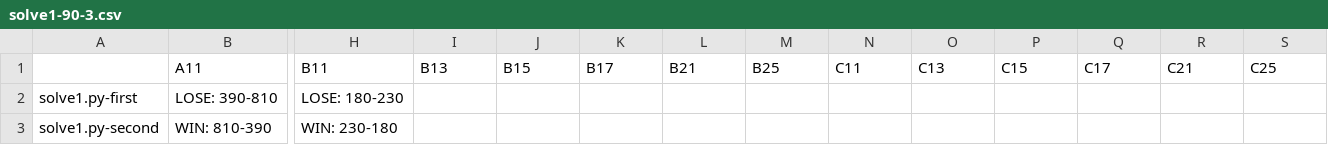
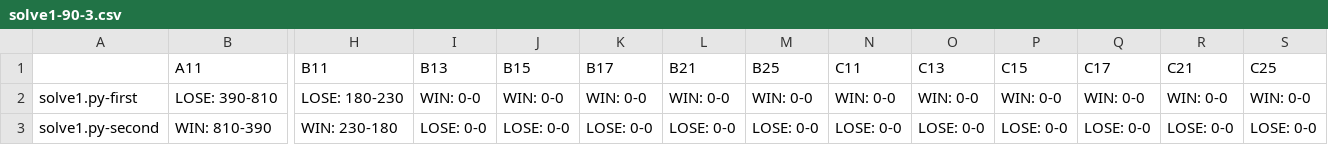
Before and after one commit to KCCTdensan/ProCon2023Kyougi, a CSV file: simulator/src/result/solve1-90-3.csv, drawn as a sheet; only a part is shown, gaps mark what is left out; the diff covers the shown part only; the diff names each change by its address in the sheet, - before the commit and + after, or states it on an @@ line.

```diff
--- a/simulator/src/result/solve1-90-3.csv
+++ b/simulator/src/result/solve1-90-3.csv
-I2 (B13): (empty)
+I2 (B13): WIN: 0-0
-J2 (B15): (empty)
+J2 (B15): WIN: 0-0
-K2 (B17): (empty)
+K2 (B17): WIN: 0-0
-L2 (B21): (empty)
+L2 (B21): WIN: 0-0
-M2 (B25): (empty)
+M2 (B25): WIN: 0-0
-N2 (C11): (empty)
+N2 (C11): WIN: 0-0
-O2 (C13): (empty)
+O2 (C13): WIN: 0-0
-P2 (C15): (empty)
+P2 (C15): WIN: 0-0
-Q2 (C17): (empty)
+Q2 (C17): WIN: 0-0
-R2 (C21): (empty)
+R2 (C21): WIN: 0-0
-S2 (C25): (empty)
+S2 (C25): WIN: 0-0
-I3 (B13): (empty)
+I3 (B13): LOSE: 0-0
-J3 (B15): (empty)
+J3 (B15): LOSE: 0-0
-K3 (B17): (empty)
+K3 (B17): LOSE: 0-0
-L3 (B21): (empty)
+L3 (B21): LOSE: 0-0
-M3 (B25): (empty)
+M3 (B25): LOSE: 0-0
-N3 (C11): (empty)
+N3 (C11): LOSE: 0-0
-O3 (C13): (empty)
+O3 (C13): LOSE: 0-0
-P3 (C15): (empty)
+P3 (C15): LOSE: 0-0
-Q3 (C17): (empty)
+Q3 (C17): LOSE: 0-0
-R3 (C21): (empty)
+R3 (C21): LOSE: 0-0
-S3 (C25): (empty)
+S3 (C25): LOSE: 0-0
```
Also changed, not shown: 72 edited cells elsewhere in this file, simulator/src/result/solve1-150-3.csv, simulator/src/result/solve1-200-3.csv, 17 other files.
